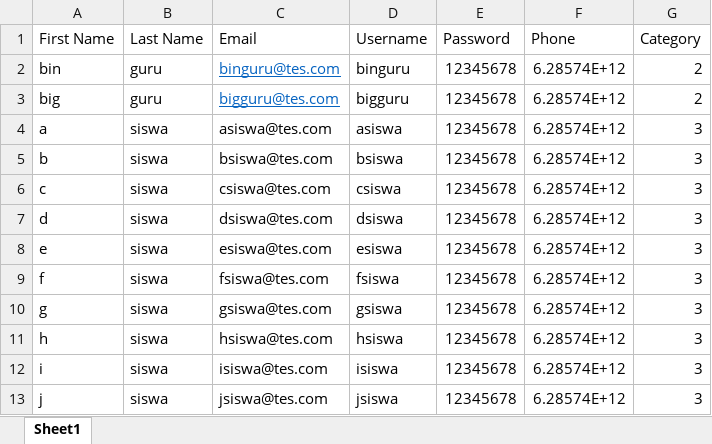
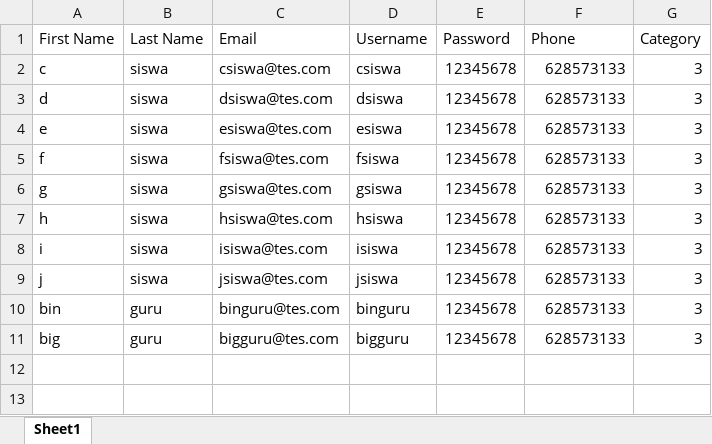
Before and after one commit to teguhpermadi/elearning, an Excel workbook: uploads/template_users.xlsx, sheet Sheet1, drawn as a sheet; values as stored, in another font and other column widths than the file's, no borders; removed rows and columns are numbered as before the commit, all else as after; the diff names each change by its address in the sheet, - before the commit and + after, or states it on an @@ line.

```diff
--- a/uploads/template_users.xlsx (sheet Sheet1)
+++ b/uploads/template_users.xlsx (sheet Sheet1)
-row 2: bin | guru | binguru@tes.com | binguru | 12345678 | 6.28574E+12 | 2
-row 3: big | guru | bigguru@tes.com | bigguru | 12345678 | 6.28574E+12 | 2
-row 4: a | siswa | asiswa@tes.com | asiswa | 12345678 | 6.28574E+12 | 3
-row 5: b | siswa | bsiswa@tes.com | bsiswa | 12345678 | 6.28574E+12 | 3
-F2:F9 (Phone): 6.28574E+12
+F2:F9 (Phone): 628573133
+row 10: bin | guru | binguru@tes.com | binguru | 12345678 | 628573133 | 3
+row 11: big | guru | bigguru@tes.com | bigguru | 12345678 | 628573133 | 3
```
Also changed, not shown: formulas that keep their value, 10 other files.
